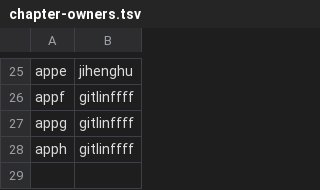
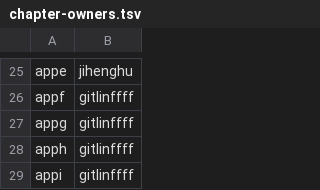
Before and after one commit to UCzhangxi/snapy, a TSV file: doc/tech-report/tools/chapter-owners.tsv, drawn as a sheet; only a part is shown, gaps mark what is left out; the diff names each change by its address in the sheet, - before the commit and + after, or states it on an @@ line.

```diff
--- a/doc/tech-report/tools/chapter-owners.tsv
+++ b/doc/tech-report/tools/chapter-owners.tsv
+row 29: appi | gitlinffff
```
Also changed, not shown: 11 other files.
